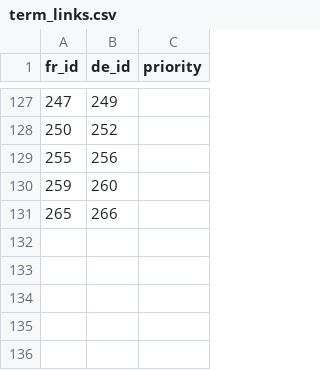
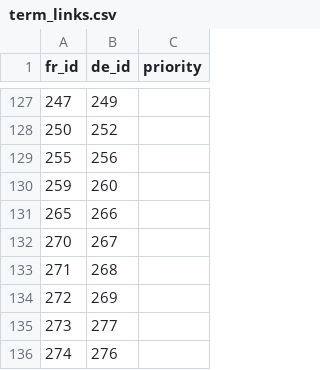
Before and after one commit to joscco/French, a CSV file: public/data/term_links.csv, drawn as a sheet; only a part is shown, gaps mark what is left out.

```diff
--- a/public/data/term_links.csv
+++ b/public/data/term_links.csv
@@ -131 +131,6 @@ fr_id;de_id;priority
 265;266;
+270;267;
+271;268;
+272;269;
+273;277;
+274;276;
```
Also changed, not shown: public/data/sentences.csv, 26 other files.
